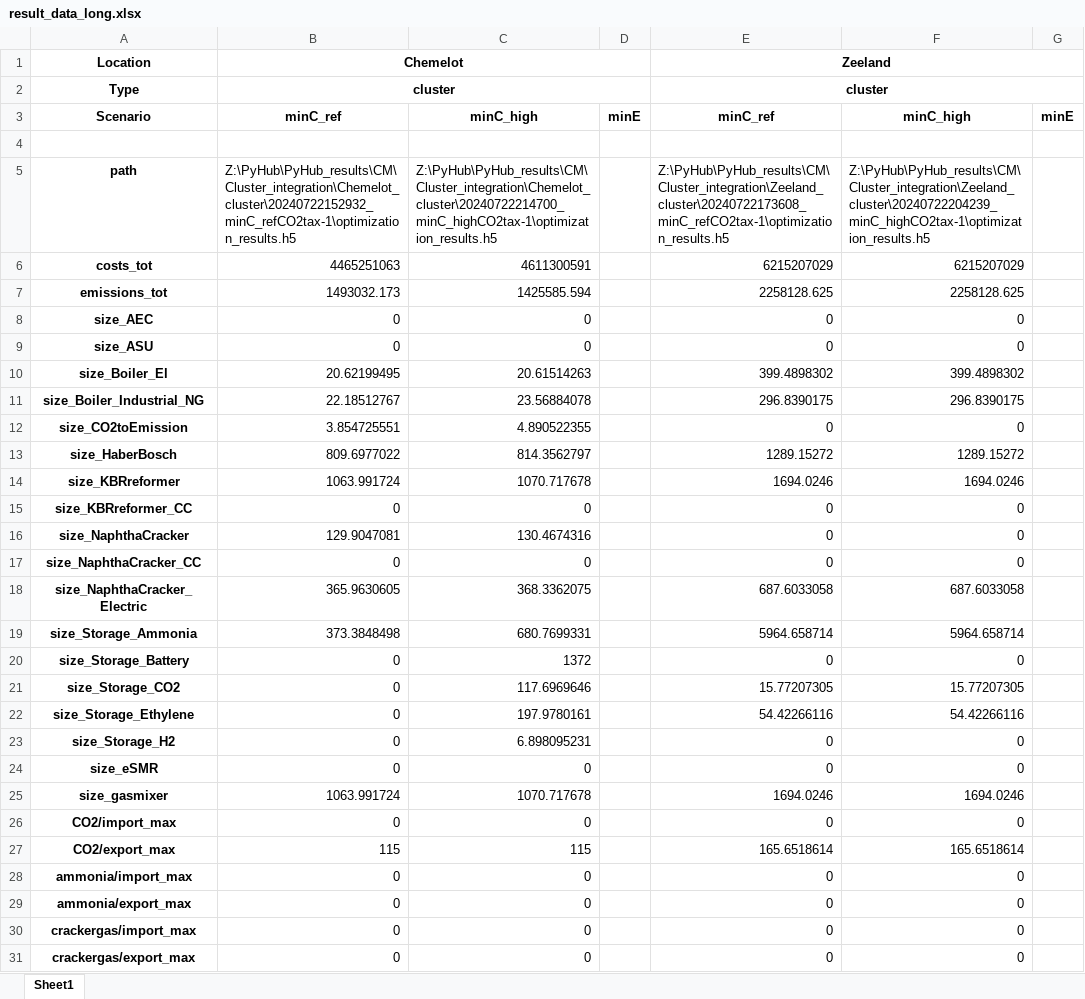
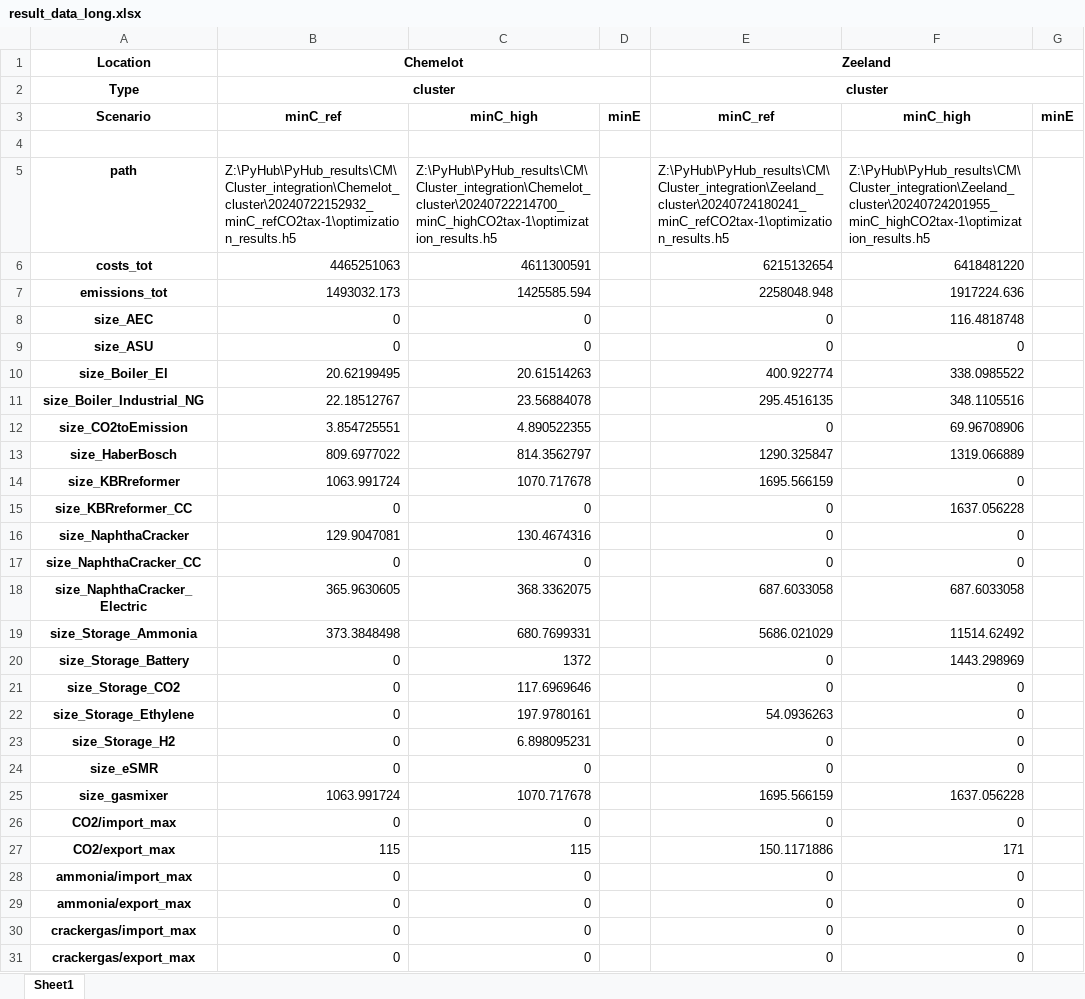
Before and after one commit to julia1071/AdOpT-NET0_ModelLink, an Excel workbook: Plotting/result_data_long.xlsx, sheet Sheet1, drawn as a sheet; only a part is shown; values as stored, in another font and other column widths than the file's, no borders; the diff covers the shown part only; the diff names each change by its address in the sheet, - before the commit and + after, or states it on an @@ line.

```diff
--- a/Plotting/result_data_long.xlsx (sheet Sheet1)
+++ b/Plotting/result_data_long.xlsx (sheet Sheet1)
-E5 (Zeeland): Z:\PyHub\PyHub_results\CM\Cluster_integration\Zeeland_cluster\20240722173608_minC_refCO2tax-1\optimization_results.h5
+E5 (Zeeland): Z:\PyHub\PyHub_results\CM\Cluster_integration\Zeeland_cluster\20240724180241_minC_refCO2tax-1\optimization_results.h5
-F5: Z:\PyHub\PyHub_results\CM\Cluster_integration\Zeeland_cluster\20240722204239_minC_highCO2tax-1\optimization_results.h5
+F5: Z:\PyHub\PyHub_results\CM\Cluster_integration\Zeeland_cluster\20240724201955_minC_highCO2tax-1\optimization_results.h5
-E6 (Zeeland): 6215207029
+E6 (Zeeland): 6215132654
-F6: 6215207029
+F6: 6418481220
-E7 (Zeeland): 2258128.625
+E7 (Zeeland): 2258048.948
-F7: 2258128.625
+F7: 1917224.636
-F8: 0
+F8: 116.4818748
-E10 (Zeeland): 399.4898302
+E10 (Zeeland): 400.922774
-F10: 399.4898302
+F10: 338.0985522
-E11 (Zeeland): 296.8390175
+E11 (Zeeland): 295.4516135
-F11: 296.8390175
+F11: 348.1105516
-F12: 0
+F12: 69.96708906
-E13 (Zeeland): 1289.15272
+E13 (Zeeland): 1290.325847
-F13: 1289.15272
+F13: 1319.066889
-E14 (Zeeland): 1694.0246
+E14 (Zeeland): 1695.566159
-F14: 1694.0246
+F14: 0
-F15: 0
+F15: 1637.056228
-E19 (Zeeland): 5964.658714
+E19 (Zeeland): 5686.021029
-F19: 5964.658714
+F19: 11514.62492
-F20: 0
+F20: 1443.298969
-E21 (Zeeland): 15.77207305
+E21 (Zeeland): 0
-F21: 15.77207305
+F21: 0
-E22 (Zeeland): 54.42266116
+E22 (Zeeland): 54.0936263
-F22: 54.42266116
+F22: 0
-E25 (Zeeland): 1694.0246
+E25 (Zeeland): 1695.566159
-F25: 1694.0246
+F25: 1637.056228
-E27 (Zeeland): 165.6518614
+E27 (Zeeland): 150.1171886
-F27: 165.6518614
+F27: 171
```
Also changed, not shown: 6 edited cells elsewhere in this sheet, 2 other files.
